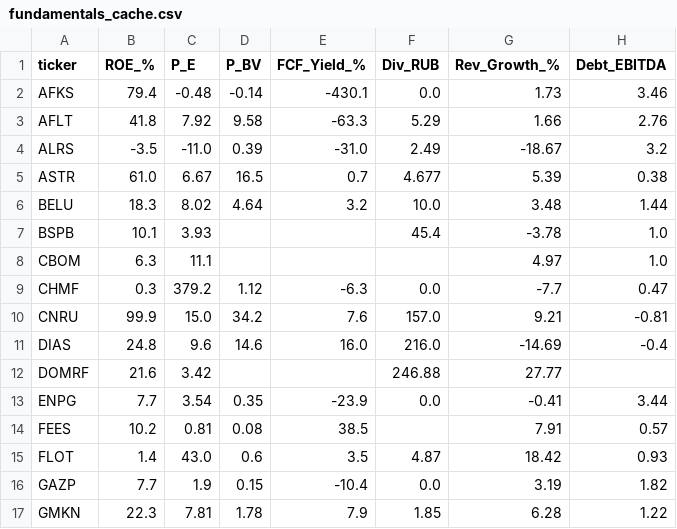
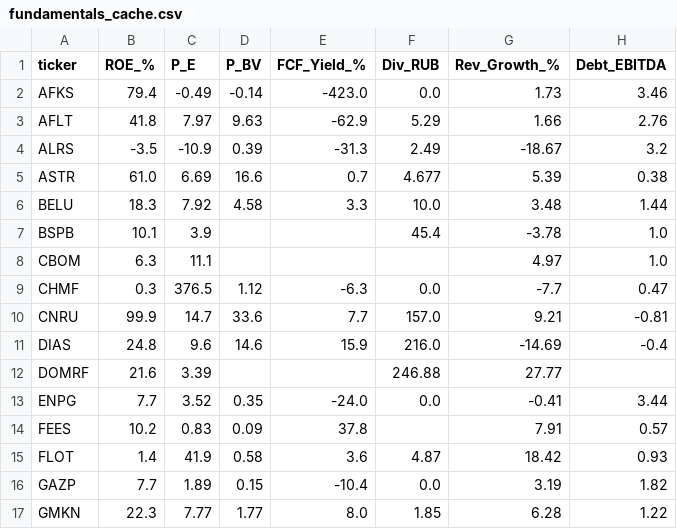
Before and after one commit to silentl0tus/moex_helper, a CSV file: fundamentals_cache.csv, drawn as a sheet; only a part is shown; the diff covers the shown part only.

```diff
--- a/fundamentals_cache.csv
+++ b/fundamentals_cache.csv
@@ -1,17 +1,17 @@
 ticker,ROE_%,P_E,P_BV,FCF_Yield_%,Div_RUB,Rev_Growth_%,Debt_EBITDA
-AFKS,79.4,-0.48,-0.14,-430.1,0.0,1.73,3.46
-AFLT,41.8,7.92,9.58,-63.3,5.29,1.66,2.76
-ALRS,-3.5,-11.0,0.39,-31.0,2.49,-18.67,3.2
-ASTR,61.0,6.67,16.5,0.7,4.677,5.39,0.38
-BELU,18.3,8.02,4.64,3.2,10.0,3.48,1.44
-BSPB,10.1,3.93,,,45.4,-3.78,1.0
+AFKS,79.4,-0.49,-0.14,-423.0,0.0,1.73,3.46
+AFLT,41.8,7.97,9.63,-62.9,5.29,1.66,2.76
+ALRS,-3.5,-10.9,0.39,-31.3,2.49,-18.67,3.2
+ASTR,61.0,6.69,16.6,0.7,4.677,5.39,0.38
+BELU,18.3,7.92,4.58,3.3,10.0,3.48,1.44
+BSPB,10.1,3.9,,,45.4,-3.78,1.0
 CBOM,6.3,11.1,,,,4.97,1.0
-CHMF,0.3,379.2,1.12,-6.3,0.0,-7.7,0.47
-CNRU,99.9,15.0,34.2,7.6,157.0,9.21,-0.81
-DIAS,24.8,9.6,14.6,16.0,216.0,-14.69,-0.4
-DOMRF,21.6,3.42,,,246.88,27.77,
-ENPG,7.7,3.54,0.35,-23.9,0.0,-0.41,3.44
-FEES,10.2,0.81,0.08,38.5,,7.91,0.57
-FLOT,1.4,43.0,0.6,3.5,4.87,18.42,0.93
-GAZP,7.7,1.9,0.15,-10.4,0.0,3.19,1.82
-GMKN,22.3,7.81,1.78,7.9,1.85,6.28,1.22
+CHMF,0.3,376.5,1.12,-6.3,0.0,-7.7,0.47
+CNRU,99.9,14.7,33.6,7.7,157.0,9.21,-0.81
+DIAS,24.8,9.6,14.6,15.9,216.0,-14.69,-0.4
+DOMRF,21.6,3.39,,,246.88,27.77,
+ENPG,7.7,3.52,0.35,-24.0,0.0,-0.41,3.44
+FEES,10.2,0.83,0.09,37.8,,7.91,0.57
+FLOT,1.4,41.9,0.58,3.6,4.87,18.42,0.93
+GAZP,7.7,1.89,0.15,-10.4,0.0,3.19,1.82
+GMKN,22.3,7.77,1.77,8.0,1.85,6.28,1.22
```
Also changed, not shown: 81 edited cells elsewhere in this file.
